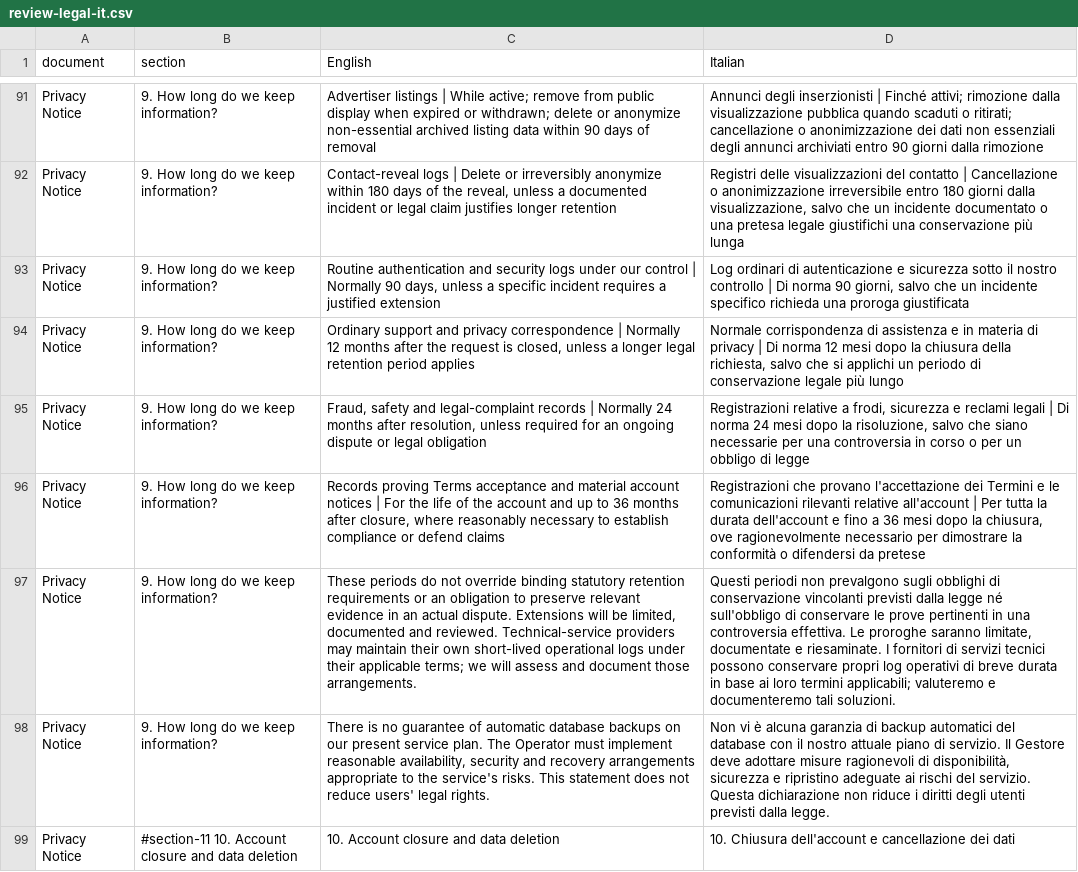
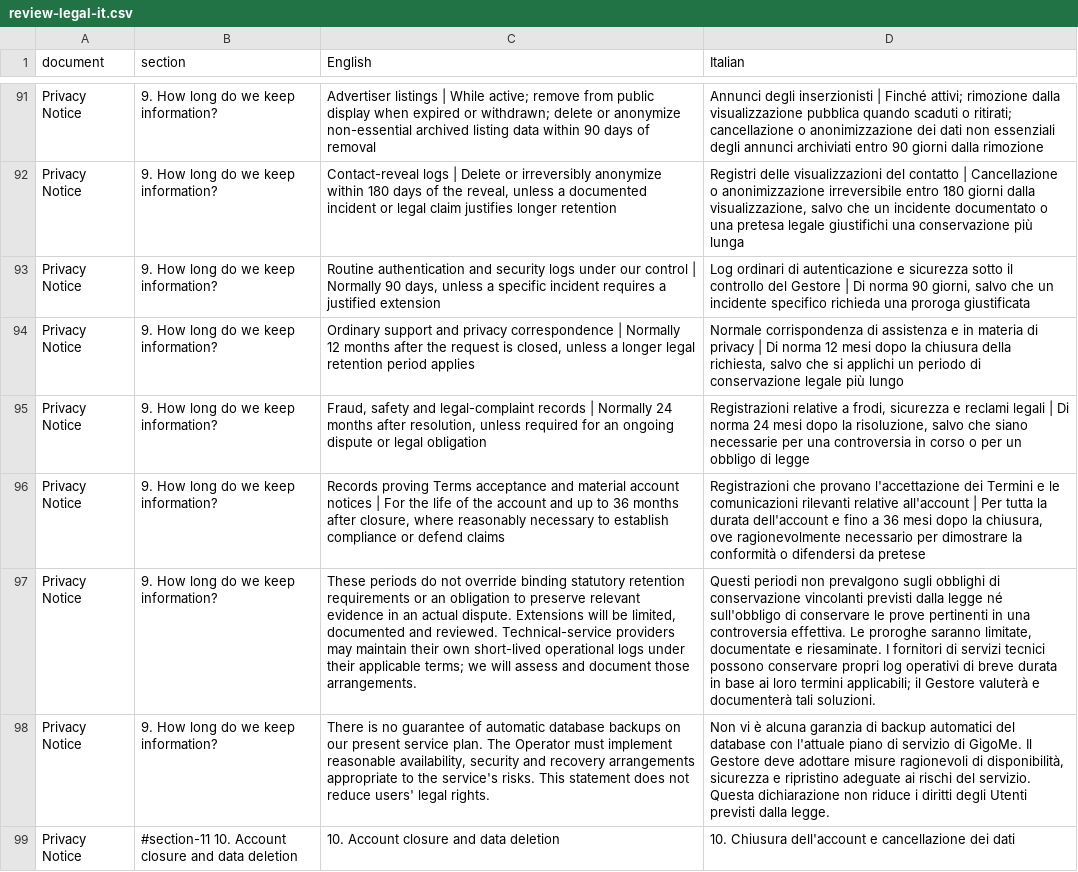
Before and after one commit to GigoMe-Venture-Studio/GigoMe, a CSV file: docs/i18n/review-legal-it.csv, drawn as a sheet; only a part is shown, gaps mark what is left out; the diff covers the shown part only; the diff names each change by its address in the sheet, - before the commit and + after, or states it on an @@ line.

```diff
--- a/docs/i18n/review-legal-it.csv
+++ b/docs/i18n/review-legal-it.csv
-D93 (Italian): …sotto il nostro controllo | Di…
+D93 (Italian): …sotto il controllo del Gestore | Di…
-D97 (Italian): …termini applicabili; valuteremo e documenteremo tali soluzioni.
+D97 (Italian): …termini applicabili; il Gestore valuterà e documenterà tali soluzioni.
-D98 (Italian): …database con il nostro attuale piano di servizio. Il Gestore deve adottare misure ragionevoli di disponibilità, sicurezza e ripristino adeguate ai rischi del servizio. Questa dichiarazione non riduce i diritti degli utenti previsti dalla…
+D98 (Italian): …database con l'attuale piano di servizio di GigoMe. Il Gestore deve adottare misure ragionevoli di disponibilità, sicurezza e ripristino adeguate ai rischi del servizio. Questa dichiarazione non riduce i diritti degli Utenti previsti dalla…
```
Also changed, not shown: 42 edited cells elsewhere in this file, docs/i18n/review-it.csv, 8 other files.
